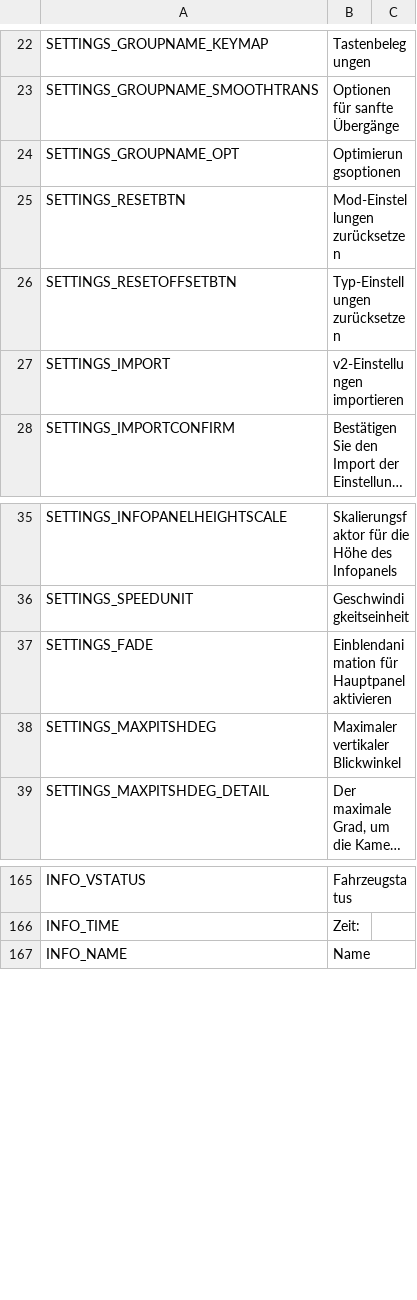
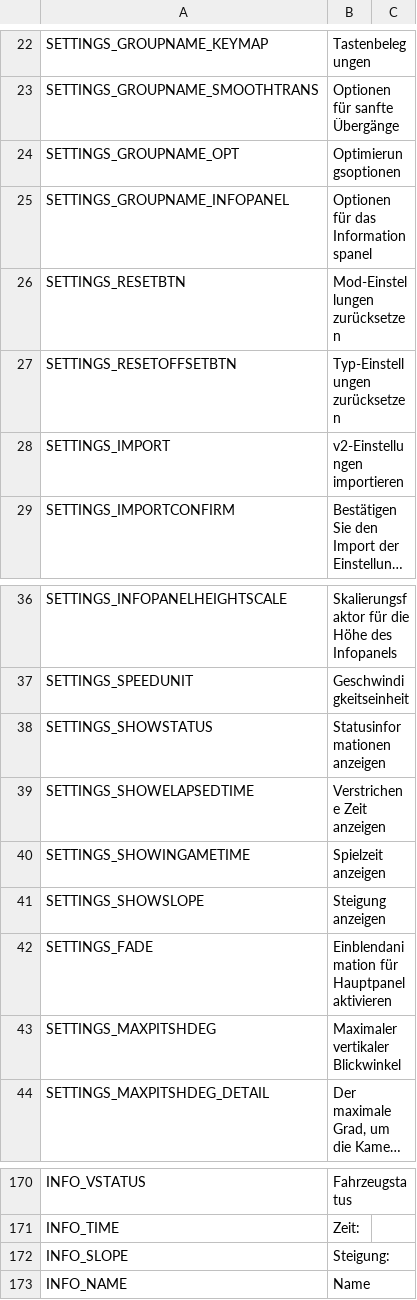
Before and after one commit to will258012/FPSCamera-Continued, a CSV file: FPSCamera/Translations/de-DE.csv, drawn as a sheet; only a part is shown, gaps mark what is left out; long unchanged cells end in …; the diff names each change by its address in the sheet, - before the commit and + after, or states it on an @@ line.

Commit message:
New translations en-en.csv (German)
[ci skip]

```diff
--- a/FPSCamera/Translations/de-DE.csv
+++ b/FPSCamera/Translations/de-DE.csv
+row 25: SETTINGS_GROUPNAME_INFOPANEL | Optionen für das Informationspanel
+row 38: SETTINGS_SHOWSTATUS | Statusinformationen anzeigen
+row 39: SETTINGS_SHOWELAPSEDTIME | Verstrichene Zeit anzeigen
+row 40: SETTINGS_SHOWINGAMETIME | Spielzeit anzeigen
+row 41: SETTINGS_SHOWSLOPE | Steigung anzeigen
+row 172: INFO_SLOPE | Steigung:
```
